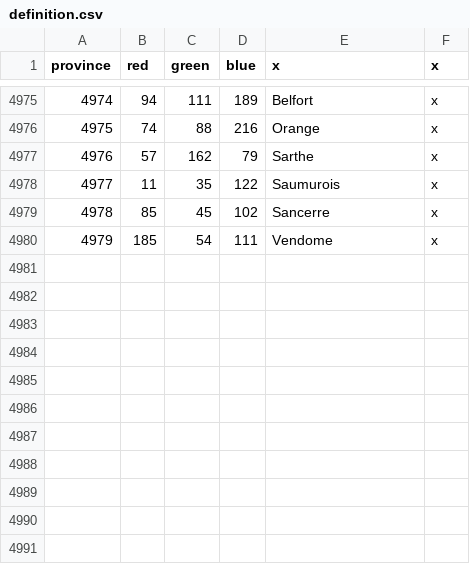
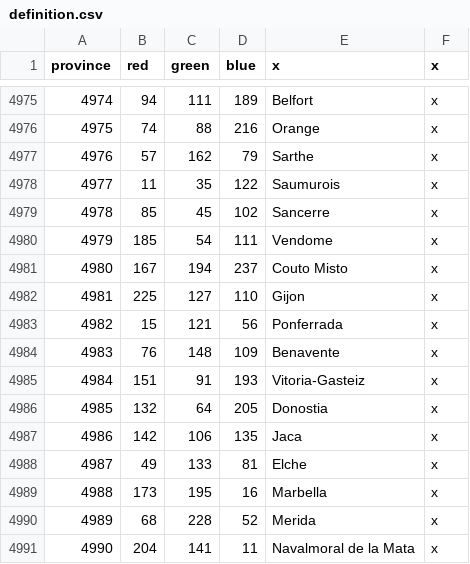
Before and after one commit to claivin/MoreReligions, a CSV file: map/definition.csv, drawn as a sheet; only a part is shown, gaps mark what is left out; the diff names each change by its address in the sheet, - before the commit and + after, or states it on an @@ line.

Commit message:
Iberian mainland provinces + couto misto

```diff
--- a/map/definition.csv
+++ b/map/definition.csv
+row 4981: 4980 | 167 | 194 | 237 | Couto Misto | x
+row 4982: 4981 | 225 | 127 | 110 | Gijon | x
+row 4983: 4982 | 15 | 121 | 56 | Ponferrada | x
+row 4984: 4983 | 76 | 148 | 109 | Benavente | x
+row 4985: 4984 | 151 | 91 | 193 | Vitoria-Gasteiz | x
+row 4986: 4985 | 132 | 64 | 205 | Donostia | x
+row 4987: 4986 | 142 | 106 | 135 | Jaca | x
+row 4988: 4987 | 49 | 133 | 81 | Elche | x
+row 4989: 4988 | 173 | 195 | 16 | Marbella | x
+row 4990: 4989 | 68 | 228 | 52 | Merida | x
+row 4991: 4990 | 204 | 141 | 11 | Navalmoral de la Mata | x
```
Also changed, not shown: 16 other files.
